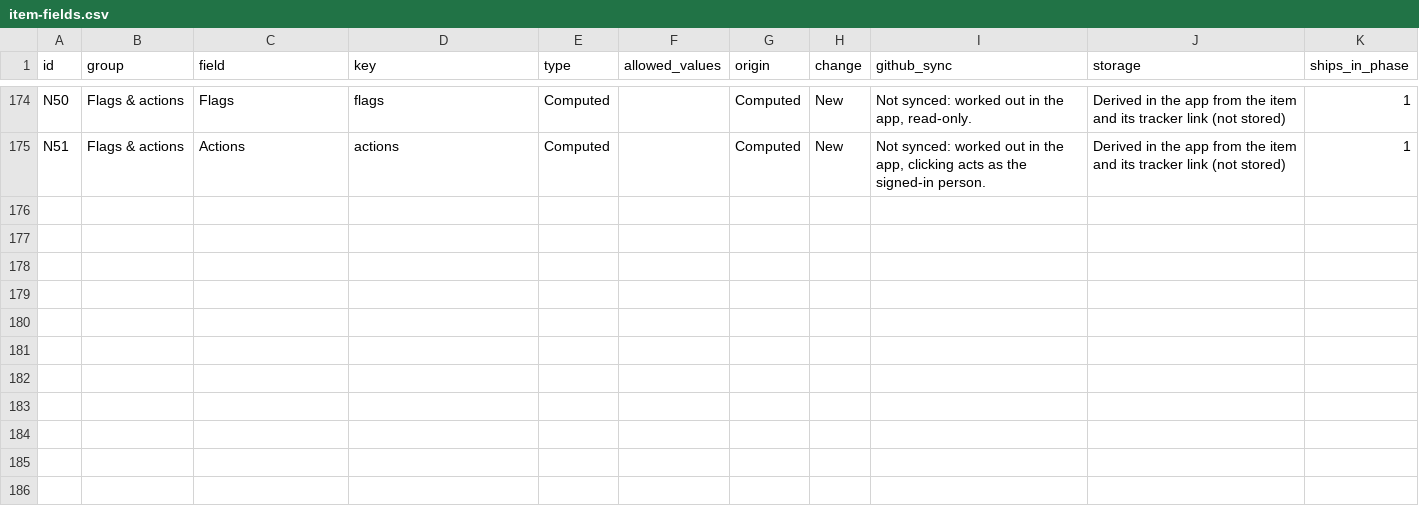
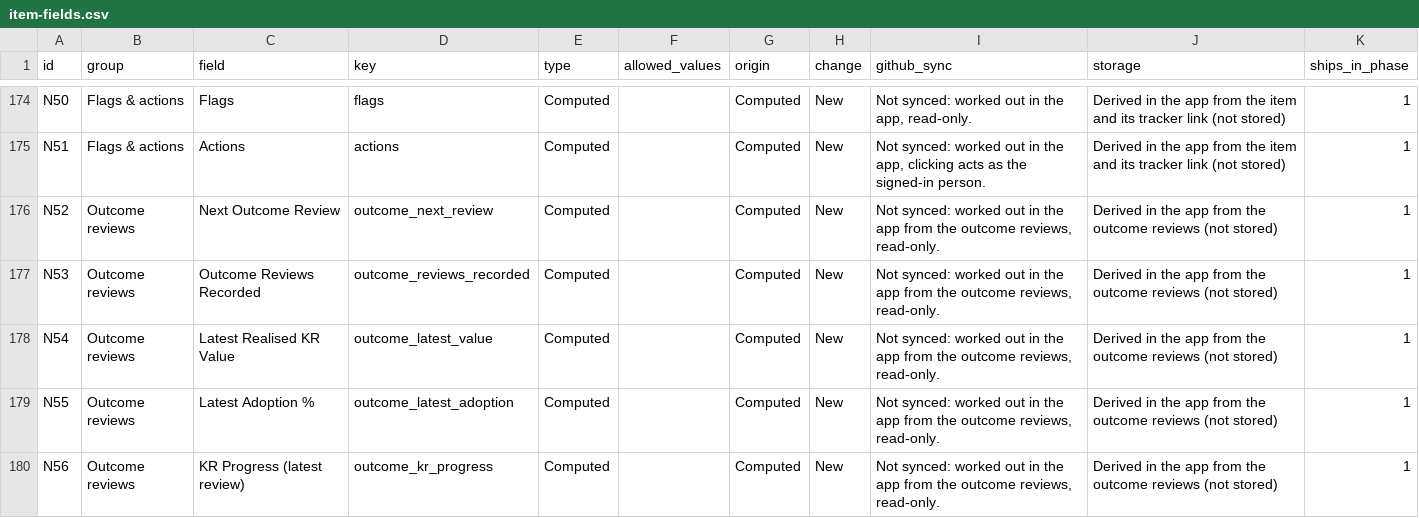
Before and after one commit to Product-Velocity/app, a CSV file: docs/reference/item-fields.csv, drawn as a sheet; only a part is shown, gaps mark what is left out.

```diff
--- a/docs/reference/item-fields.csv
+++ b/docs/reference/item-fields.csv
@@ -175 +175,6 @@ N50,Flags & actions,Flags,flags,Computed,,Computed,New,"Not synced: worked out i
 N51,Flags & actions,Actions,actions,Computed,,Computed,New,"Not synced: worked out in the app, clicking acts as the signed-in person.",Derived in the app from the item and its tracker link (not stored),1
+N52,Outcome reviews,Next Outcome Review,outcome_next_review,Computed,,Computed,New,"Not synced: worked out in the app from the outcome reviews, read-only.",Derived in the app from the outcome reviews (not stored),1
+N53,Outcome reviews,Outcome Reviews Recorded,outcome_reviews_recorded,Computed,,Computed,New,"Not synced: worked out in the app from the outcome reviews, read-only.",Derived in the app from the outcome reviews (not stored),1
+N54,Outcome reviews,Latest Realised KR Value,outcome_latest_value,Computed,,Computed,New,"Not synced: worked out in the app from the outcome reviews, read-only.",Derived in the app from the outcome reviews (not stored),1
+N55,Outcome reviews,Latest Adoption %,outcome_latest_adoption,Computed,,Computed,New,"Not synced: worked out in the app from the outcome reviews, read-only.",Derived in the app from the outcome reviews (not stored),1
+N56,Outcome reviews,KR Progress (latest review),outcome_kr_progress,Computed,,Computed,New,"Not synced: worked out in the app from the outcome reviews, read-only.",Derived in the app from the outcome reviews (not stored),1
```
Also changed, not shown: docs/reference/default-views.csv, docs/reference/grid-views.csv, 19 other files.
